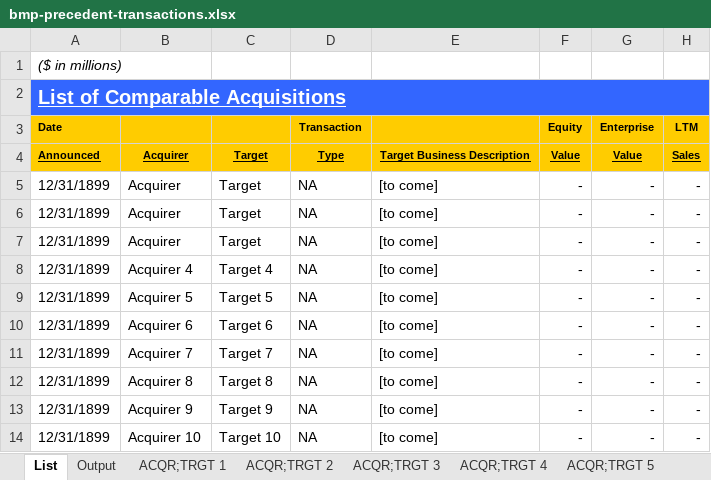
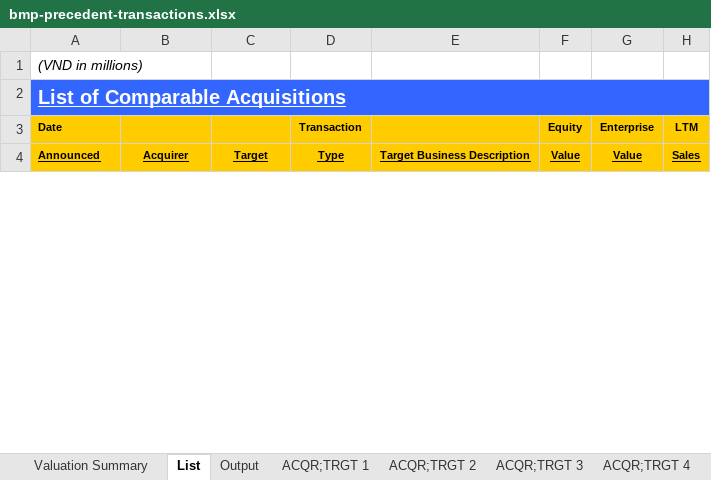
Before and after one commit to hnguyenvutruong-maker/truonghuyresearch, an Excel workbook: public/research/valuation-models/bmp-precedent-transactions.xlsx, sheet List, drawn as a sheet; only a part is shown; values as stored, in another font and other column widths than the file's, no borders; removed rows and columns are numbered as before the commit, all else as after; the diff covers the shown part only; the diff names each change by its address in the sheet, - before the commit and + after, or states it on an @@ line.

Commit message:
Fill valuation model templates with financial data

```diff
--- a/public/research/valuation-models/bmp-precedent-transactions.xlsx (sheet List)
+++ b/public/research/valuation-models/bmp-precedent-transactions.xlsx (sheet List)
+sheet tab: Valuation Summary
-A1 (Date): ($ in millions)
+A1 (Date): (VND in millions)
-row 5: 12/31/1899 | Acquirer | Target | NA | [to come] | - | - | -
-row 6: 12/31/1899 | Acquirer | Target | NA | [to come] | - | - | -
-row 7: 12/31/1899 | Acquirer | Target | NA | [to come] | - | - | -
-row 8: 12/31/1899 | Acquirer 4 | Target 4 | NA | [to come] | - | - | -
-row 9: 12/31/1899 | Acquirer 5 | Target 5 | NA | [to come] | - | - | -
-row 10: 12/31/1899 | Acquirer 6 | Target 6 | NA | [to come] | - | - | -
-row 11: 12/31/1899 | Acquirer 7 | Target 7 | NA | [to come] | - | - | -
-row 12: 12/31/1899 | Acquirer 8 | Target 8 | NA | [to come] | - | - | -
-row 13: 12/31/1899 | Acquirer 9 | Target 9 | NA | [to come] | - | - | -
-row 14: 12/31/1899 | Acquirer 10 | Target 10 | NA | [to come] | - | - | -
```
Also changed, not shown: 10 added rows elsewhere in this sheet, sheet ACQR;TRGT 7, sheet ACQR;TRGT 8, sheet ACQR;TRGT 9, sheet ACQR;TRGT 1, sheet ACQR;TRGT 2, sheet ACQR;TRGT 3, 5 more sheets, other sheet tabs, public/research/valuation-models/fpt-dcf-analysis.xlsx, public/research/valuation-models/hpg-dcf-analysis.xlsx, 6 other files.
